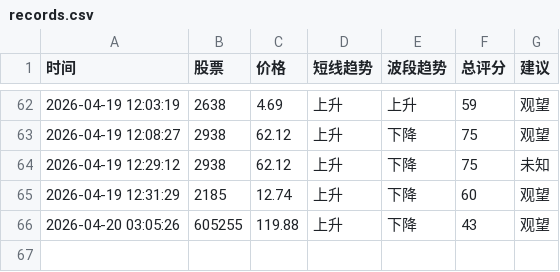
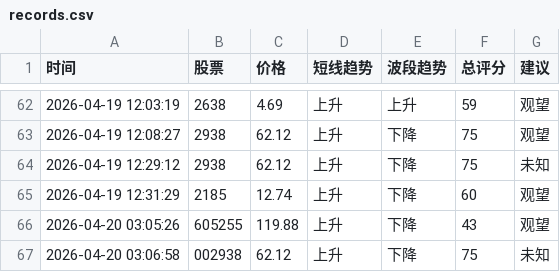
Before and after one commit to bashen2006/stock-ai-xuangu_system, a CSV file: records.csv, drawn as a sheet; only a part is shown, gaps mark what is left out; the diff names each change by its address in the sheet, - before the commit and + after, or states it on an @@ line.

Commit message:
update records.csv

```diff
--- a/records.csv
+++ b/records.csv
+row 67: 2026-04-20 03:06:58 | 002938 | 62.12 | 上升 | 下降 | 75 | 未知
```
